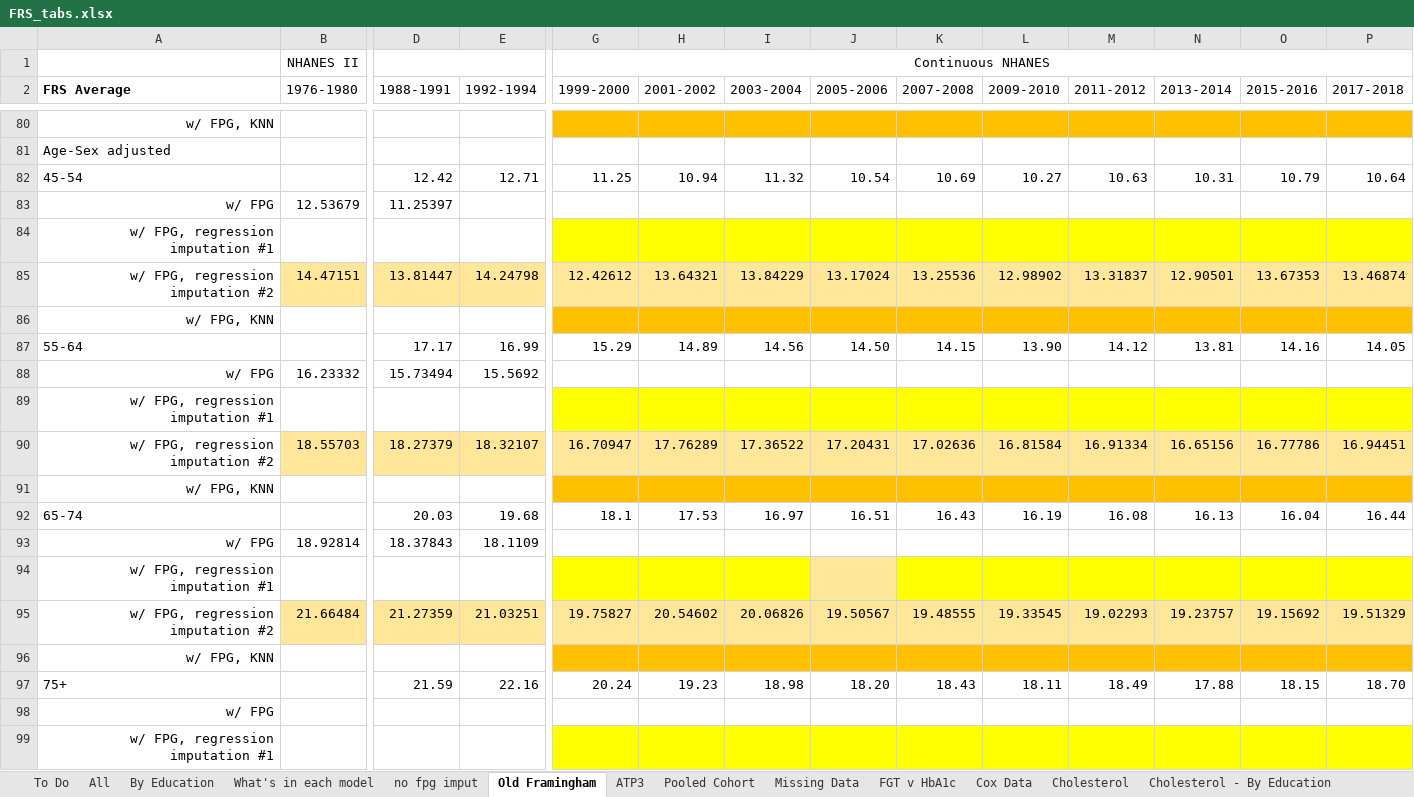
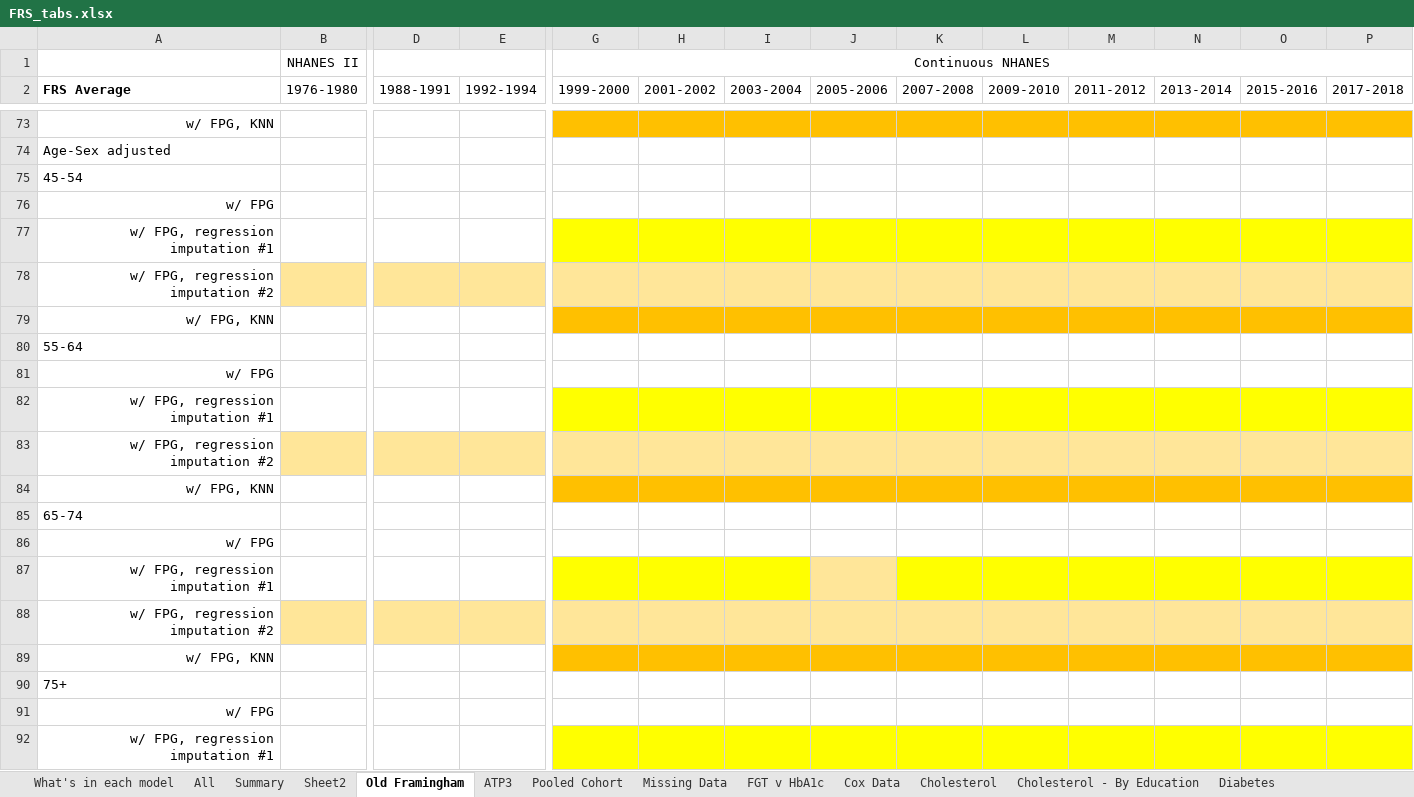
Before and after one commit to bryansashakim/Framingham-Risk-Scores, an Excel workbook: FRS_tabs.xlsx, sheet Old Framingham, drawn as a sheet; only a part is shown, gaps mark what is left out; values as stored, in another font and other column widths than the file's, no borders; charts and pictures not drawn; removed rows and columns are numbered as before the commit, all else as after; rows hold the shown columns only; the diff covers the shown part only; the diff names each change by its address in the sheet, - before the commit and + after, or states it on an @@ line.

```diff
--- a/FRS_tabs.xlsx (sheet Old Framingham)
+++ b/FRS_tabs.xlsx (sheet Old Framingham)
-sheet tab: To Do
-sheet tab: By Education
-sheet tab: no fpg imput
+sheet tab: Summary
+sheet tab: Sheet2
@@ sheet tab order changed: What's in each model | All | Summary | Sheet2 | Old Framingham | ATP3 | Pooled Cohort | Missing Data | FGT v HbA1c | Cox Data | Cholesterol | Cholesterol - By Education | Diabetes @@
-row 82: 45-54 |  | 12.42 | 12.71 | 11.25 | 10.94 | 11.32 | 10.54 | 10.69 | 10.27 | 10.63 | 10.31 | 10.79 | 10.64
+row 75: 45-54
-B76 (1976-1980): 12.53679
+B76 (1976-1980): (empty)
-D76 (1988-1991): 11.25397
+D76 (1988-1991): (empty)
-row 85: w/ FPG, regression imputation #2 | 14.47151 | 13.81447 | 14.24798 | 12.42612 | 13.64321 | 13.84229 | 13.17024 | 13.25536 | 12.98902 | 13.31837 | 12.90501 | 13.67353 | 13.46874
+row 78: w/ FPG, regression imputation #2
-row 87: 55-64 |  | 17.17 | 16.99 | 15.29 | 14.89 | 14.56 | 14.50 | 14.15 | 13.90 | 14.12 | 13.81 | 14.16 | 14.05
-row 88: w/ FPG | 16.23332 | 15.73494 | 15.5692
+row 80: 55-64
+row 81: w/ FPG
-row 90: w/ FPG, regression imputation #2 | 18.55703 | 18.27379 | 18.32107 | 16.70947 | 17.76289 | 17.36522 | 17.20431 | 17.02636 | 16.81584 | 16.91334 | 16.65156 | 16.77786 | 16.94451
+row 83: w/ FPG, regression imputation #2
-row 92: 65-74 |  | 20.03 | 19.68 | 18.1 | 17.53 | 16.97 | 16.51 | 16.43 | 16.19 | 16.08 | 16.13 | 16.04 | 16.44
-row 93: w/ FPG | 18.92814 | 18.37843 | 18.1109
+row 85: 65-74
+row 86: w/ FPG
-row 95: w/ FPG, regression imputation #2 | 21.66484 | 21.27359 | 21.03251 | 19.75827 | 20.54602 | 20.06826 | 19.50567 | 19.48555 | 19.33545 | 19.02293 | 19.23757 | 19.15692 | 19.51329
+row 88: w/ FPG, regression imputation #2
-row 97: 75+ |  | 21.59 | 22.16 | 20.24 | 19.23 | 18.98 | 18.20 | 18.43 | 18.11 | 18.49 | 17.88 | 18.15 | 18.70
+row 90: 75+
```
Also changed, not shown: 16 added rows, 23 removed rows, 5 moved rows and 103 edited cells elsewhere in this sheet, sheet Pooled Cohort, sheet ATP3, sheet What's in each model, formulas that keep their value, charts or pictures, 43 other files.
